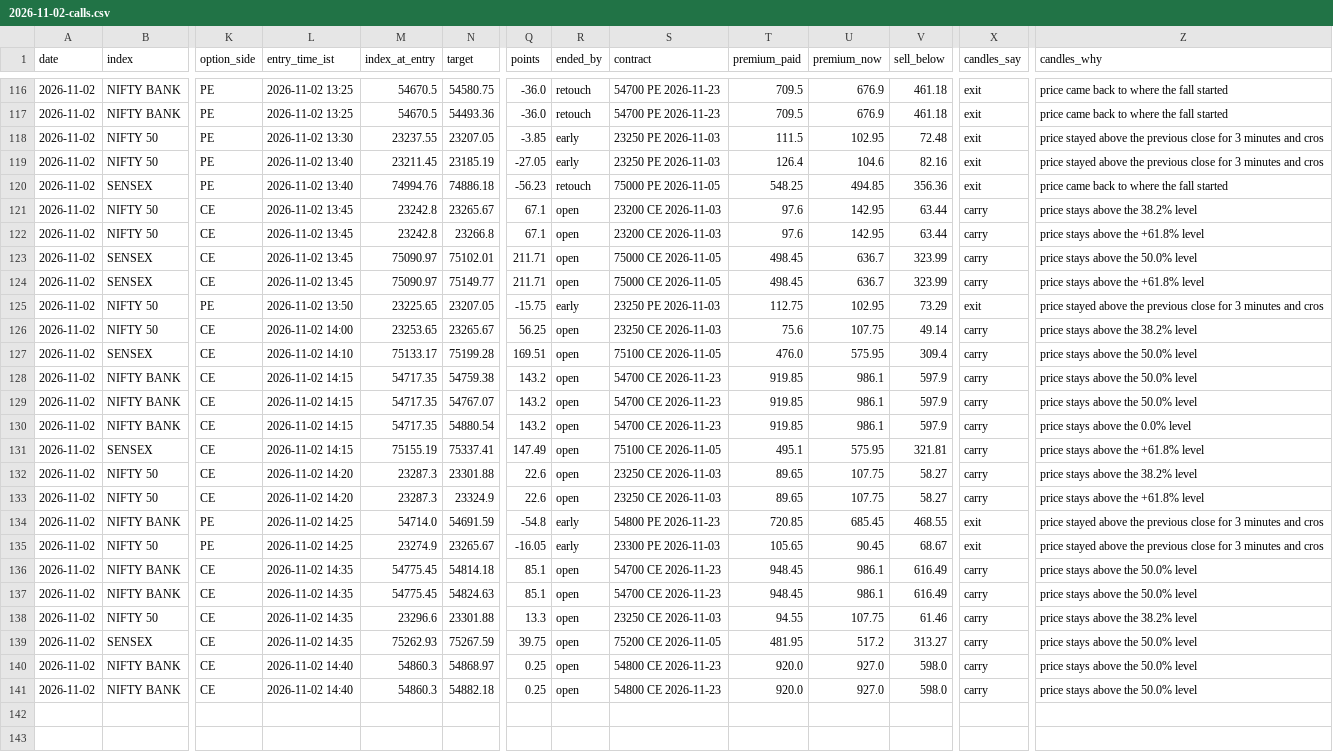
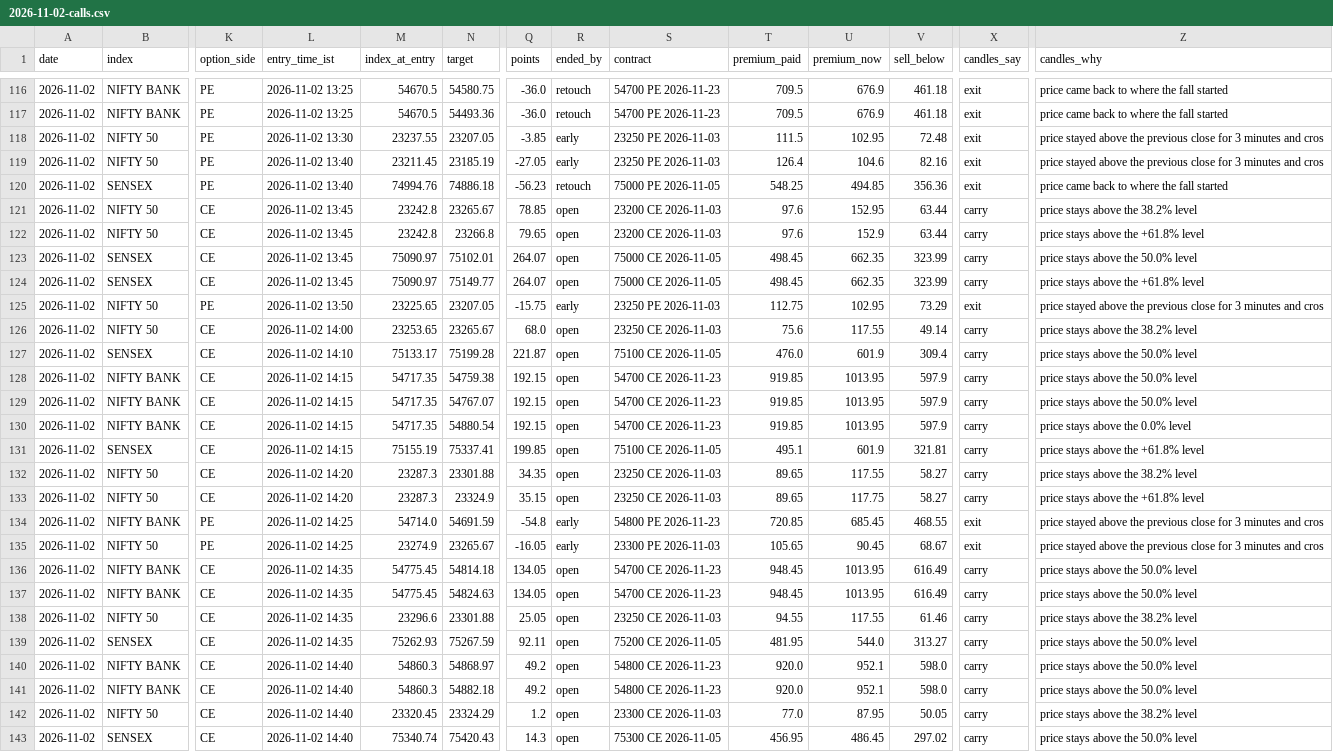
Before and after one commit to AAB-sys/My-Trade, a CSV file: sessions/2026-11-02-calls.csv, drawn as a sheet; only a part is shown, gaps mark what is left out; rows hold the shown columns only; the diff names each change by its address in the sheet, - before the commit and + after, or states it on an @@ line.

Commit message:
Session 2026-11-02-calls

```diff
--- a/sessions/2026-11-02-calls.csv
+++ b/sessions/2026-11-02-calls.csv
-Q121 (points): 67.1
+Q121 (points): 78.85
-U121 (premium_now): 142.95
+U121 (premium_now): 152.95
-Q122 (points): 67.1
+Q122 (points): 79.65
-U122 (premium_now): 142.95
+U122 (premium_now): 152.9
-Q123:Q124 (points): 211.71
+Q123:Q124 (points): 264.07
-U123:U124 (premium_now): 636.7
+U123:U124 (premium_now): 662.35
-Q126 (points): 56.25
+Q126 (points): 68.0
-U126 (premium_now): 107.75
+U126 (premium_now): 117.55
-Q127 (points): 169.51
+Q127 (points): 221.87
-U127 (premium_now): 575.95
+U127 (premium_now): 601.9
-Q128:Q130 (points): 143.2
+Q128:Q130 (points): 192.15
-U128:U130 (premium_now): 986.1
+U128:U130 (premium_now): 1013.95
-Q131 (points): 147.49
+Q131 (points): 199.85
-U131 (premium_now): 575.95
+U131 (premium_now): 601.9
-Q132 (points): 22.6
+Q132 (points): 34.35
-U132 (premium_now): 107.75
+U132 (premium_now): 117.55
-Q133 (points): 22.6
+Q133 (points): 35.15
-U133 (premium_now): 107.75
+U133 (premium_now): 117.75
-Q136:Q137 (points): 85.1
+Q136:Q137 (points): 134.05
-U136:U137 (premium_now): 986.1
+U136:U137 (premium_now): 1013.95
-Q138 (points): 13.3
+Q138 (points): 25.05
-U138 (premium_now): 107.75
+U138 (premium_now): 117.55
-Q139 (points): 39.75
+Q139 (points): 92.11
-U139 (premium_now): 517.2
+U139 (premium_now): 544.0
-Q140:Q141 (points): 0.25
+Q140:Q141 (points): 49.2
-U140:U141 (premium_now): 927.0
+U140:U141 (premium_now): 952.1
+row 142: 2026-11-02 | NIFTY 50 | CE | 2026-11-02 14:40 | 23320.45 | 23324.29 | 1.2 | open | 23300 CE 2026-11-03 | 77.0 | 87.95 | 50.05 | carry | price stays above the 38.2% level
+row 143: 2026-11-02 | SENSEX | CE | 2026-11-02 14:40 | 75340.74 | 75420.43 | 14.3 | open | 75300 CE 2026-11-05 | 456.95 | 486.45 | 297.02 | carry | price stays above the 50.0% level
```
